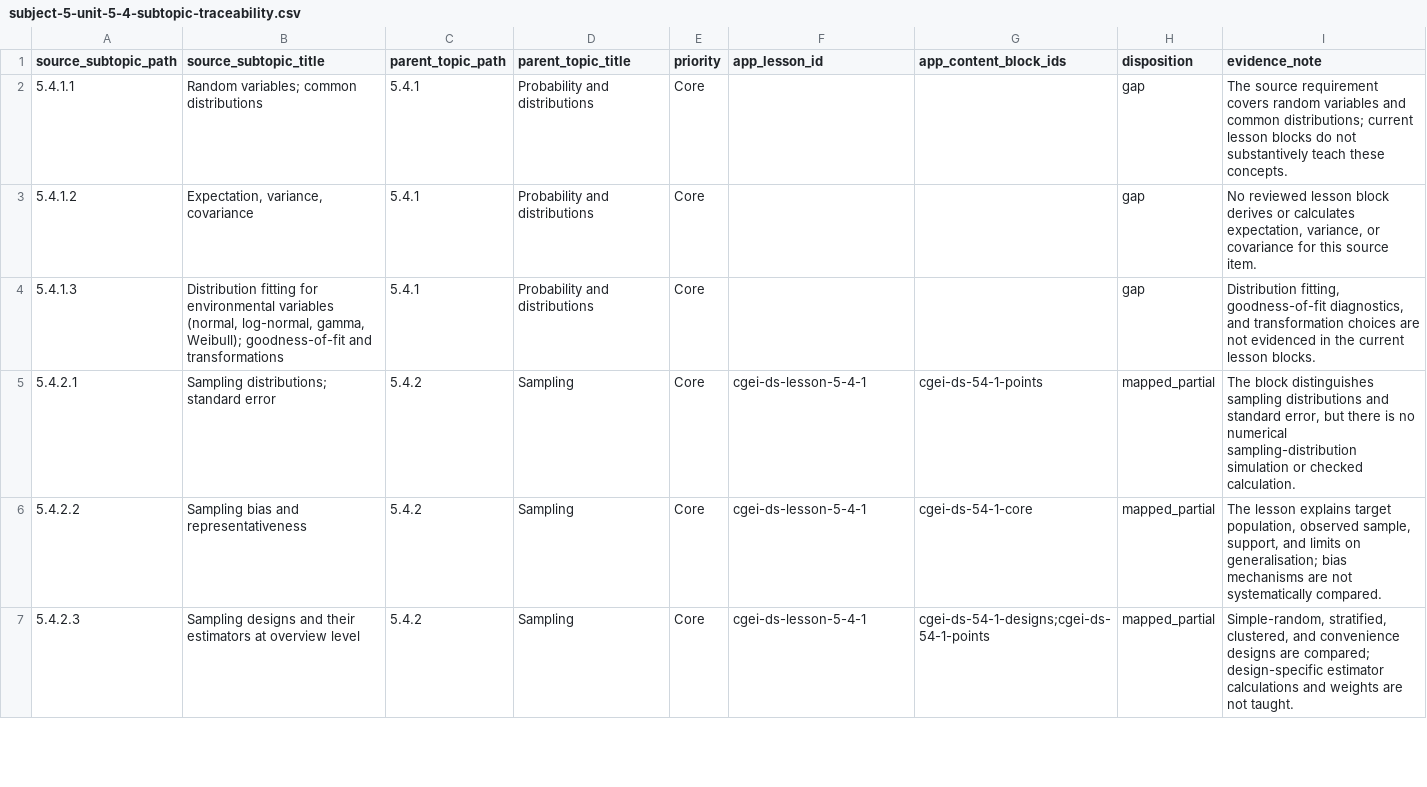
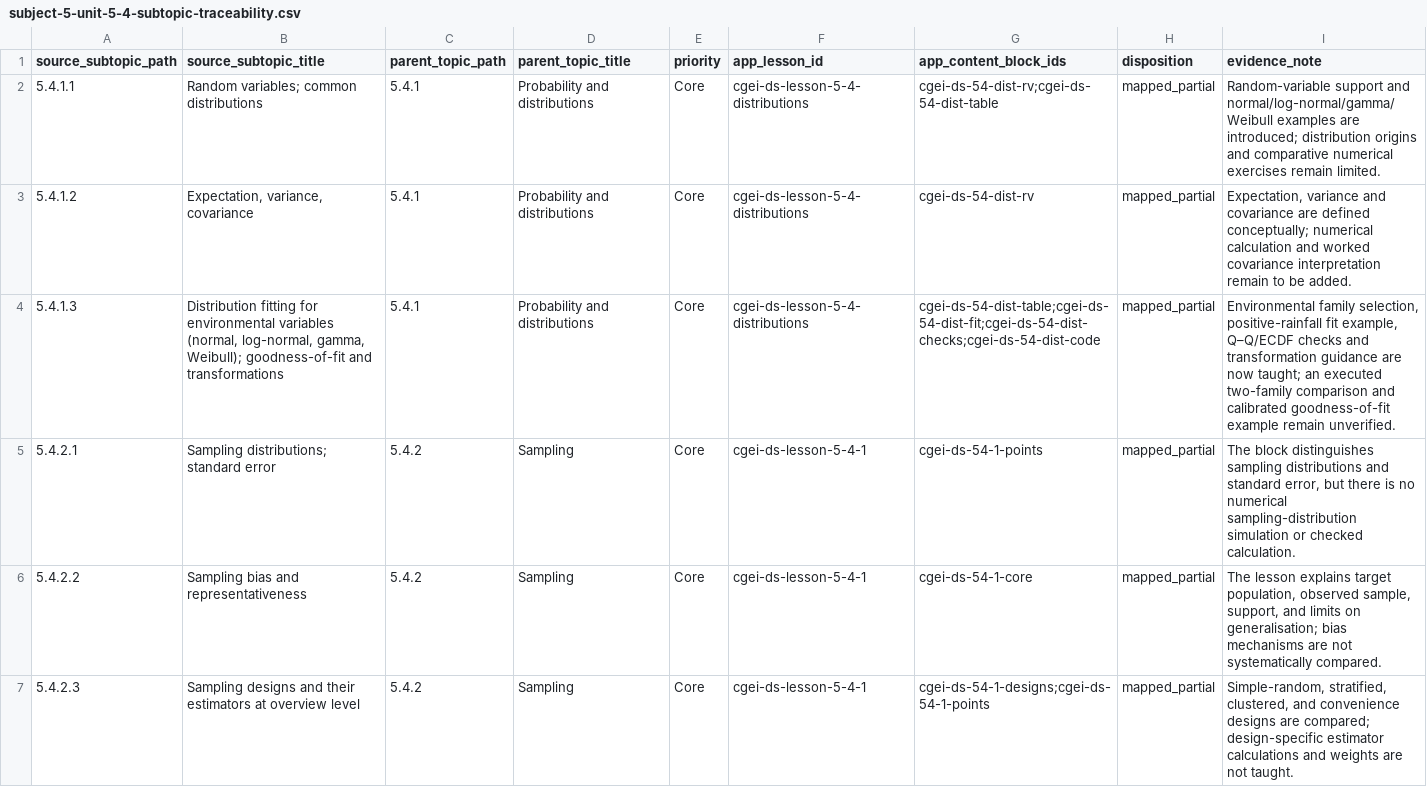
Before and after one commit to musab-shahid/my-study, a CSV file: docs/cgei/subject-5-unit-5-4-subtopic-traceability.csv, drawn as a sheet; only a part is shown.

Commit message:
docs(cgei): map new Unit 5.4 distribution lesson evidence

```diff
--- a/docs/cgei/subject-5-unit-5-4-subtopic-traceability.csv
+++ b/docs/cgei/subject-5-unit-5-4-subtopic-traceability.csv
@@ -1,5 +1,5 @@
 source_subtopic_path,source_subtopic_title,parent_topic_path,parent_topic_title,priority,app_lesson_id,app_content_block_ids,disposition,evidence_note
-5.4.1.1,"Random variables; common distributions",5.4.1,"Probability and distributions",Core,,,gap,"The source requirement covers random variables and common distributions; current lesson blocks do not substantively teach these concepts."
-5.4.1.2,"Expectation, variance, covariance",5.4.1,"Probability and distributions",Core,,,gap,"No reviewed lesson block derives or calculates expectation, variance, or covariance for this source item."
-5.4.1.3,"Distribution fitting for environmental variables (normal, log-normal, gamma, Weibull); goodness-of-fit and transformations",5.4.1,"Probability and distributions",Core,,,gap,"Distribution fitting, goodness-of-fit diagnostics, and transformation choices are not evidenced in the current lesson blocks."
+5.4.1.1,"Random variables; common distributions",5.4.1,"Probability and distributions",Core,cgei-ds-lesson-5-4-distributions,cgei-ds-54-dist-rv;cgei-ds-54-dist-table,mapped_partial,"Random-variable support and normal/log-normal/gamma/Weibull examples are introduced; distribution origins and comparative numerical exercises remain limited."
+5.4.1.2,"Expectation, variance, covariance",5.4.1,"Probability and distributions",Core,cgei-ds-lesson-5-4-distributions,cgei-ds-54-dist-rv,mapped_partial,"Expectation, variance and covariance are defined conceptually; numerical calculation and worked covariance interpretation remain to be added."
+5.4.1.3,"Distribution fitting for environmental variables (normal, log-normal, gamma, Weibull); goodness-of-fit and transformations",5.4.1,"Probability and distributions",Core,cgei-ds-lesson-5-4-distributions,cgei-ds-54-dist-table;cgei-ds-54-dist-fit;cgei-ds-54-dist-checks;cgei-ds-54-dist-code,mapped_partial,"Environmental family selection, positive-rainfall fit example, Q–Q/ECDF checks and transformation guidance are now taught; an executed two-family comparison and calibrated goodness-of-fit example remain unverified."
 5.4.2.1,"Sampling distributions; standard error",5.4.2,Sampling,Core,cgei-ds-lesson-5-4-1,cgei-ds-54-1-points,mapped_partial,"The block distinguishes sampling distributions and standard error, but there is no numerical sampling-distribution simulation or checked calculation."
```
